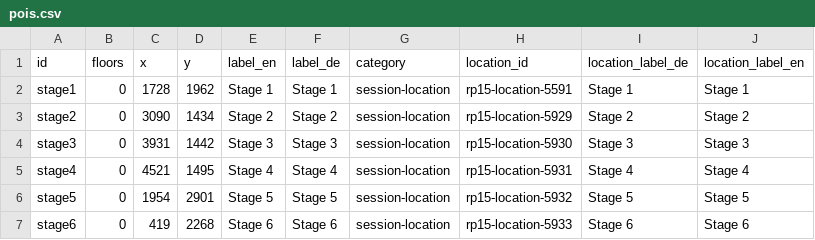
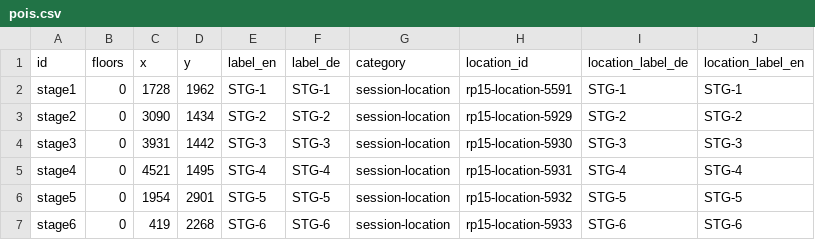
Before and after one commit to opendatacity/re-data, a CSV file: scraper/rp15/pois.csv, drawn as a sheet.

Commit message:
update POI labels

```diff
--- a/scraper/rp15/pois.csv
+++ b/scraper/rp15/pois.csv
@@ -1,7 +1,7 @@
 id;floors;x;y;label_en;label_de;category;location_id;location_label_de;location_label_en
-stage1;0;1728;1962;Stage 1;Stage 1;session-location;rp15-location-5591;Stage 1;Stage 1
-stage2;0;3090;1434;Stage 2;Stage 2;session-location;rp15-location-5929;Stage 2;Stage 2
-stage3;0;3931;1442;Stage 3;Stage 3;session-location;rp15-location-5930;Stage 3;Stage 3
-stage4;0;4521;1495;Stage 4;Stage 4;session-location;rp15-location-5931;Stage 4;Stage 4
-stage5;0;1954;2901;Stage 5;Stage 5;session-location;rp15-location-5932;Stage 5;Stage 5
-stage6;0;419;2268;Stage 6;Stage 6;session-location;rp15-location-5933;Stage 6;Stage 6
+stage1;0;1728;1962;STG-1;STG-1;session-location;rp15-location-5591;STG-1;STG-1
+stage2;0;3090;1434;STG-2;STG-2;session-location;rp15-location-5929;STG-2;STG-2
+stage3;0;3931;1442;STG-3;STG-3;session-location;rp15-location-5930;STG-3;STG-3
+stage4;0;4521;1495;STG-4;STG-4;session-location;rp15-location-5931;STG-4;STG-4
+stage5;0;1954;2901;STG-5;STG-5;session-location;rp15-location-5932;STG-5;STG-5
+stage6;0;419;2268;STG-6;STG-6;session-location;rp15-location-5933;STG-6;STG-6
```
